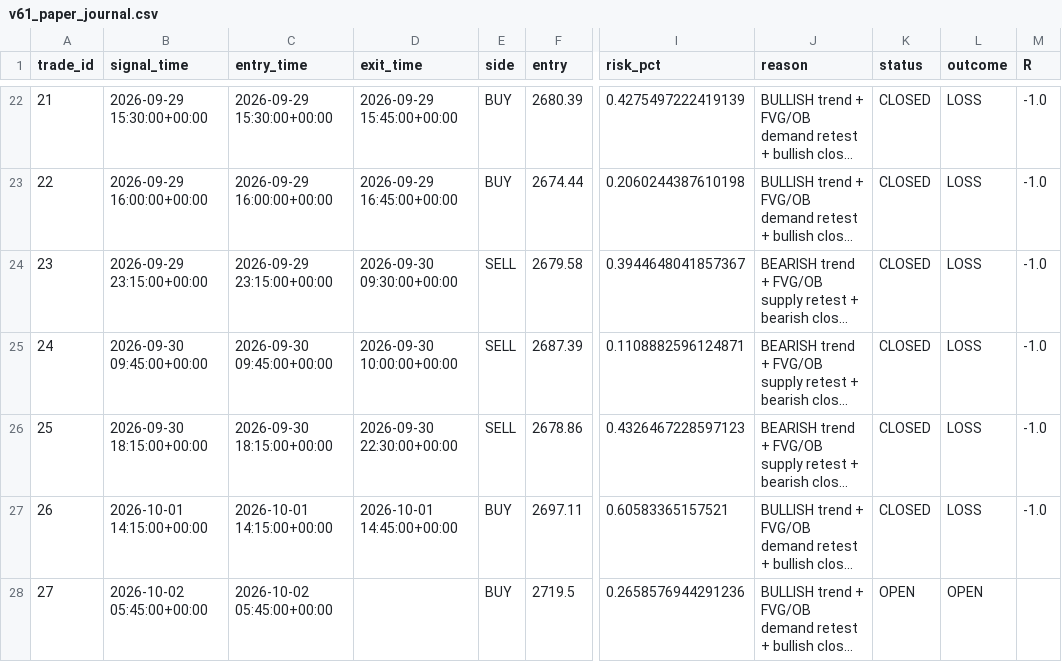
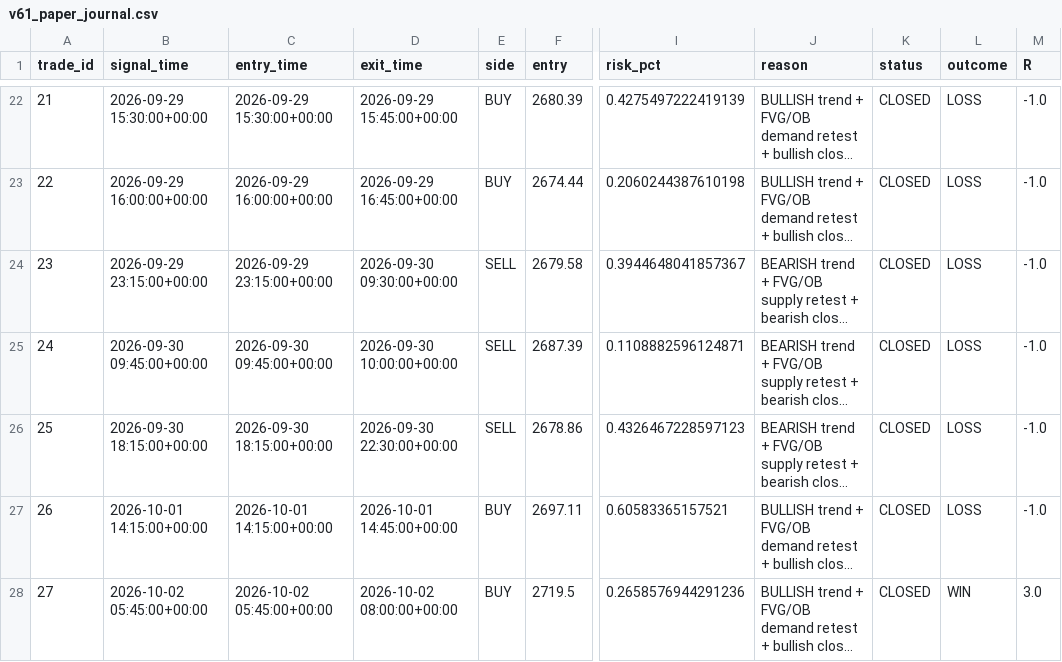
Before and after one commit to R0hit-kum4r/ETH-V61-Paper-Agent, a CSV file: v61_paper_journal.csv, drawn as a sheet; only a part is shown, gaps mark what is left out; long unchanged cells end in …; the diff names each change by its address in the sheet, - before the commit and + after, or states it on an @@ line.

```diff
--- a/v61_paper_journal.csv
+++ b/v61_paper_journal.csv
-D28 (exit_time): (empty)
+D28 (exit_time): 2026-10-02 08:00:00+00:00
-K28 (status): OPEN
+K28 (status): CLOSED
-L28 (outcome): OPEN
+L28 (outcome): WIN
-M28 (R): (empty)
+M28 (R): 3.0
```
